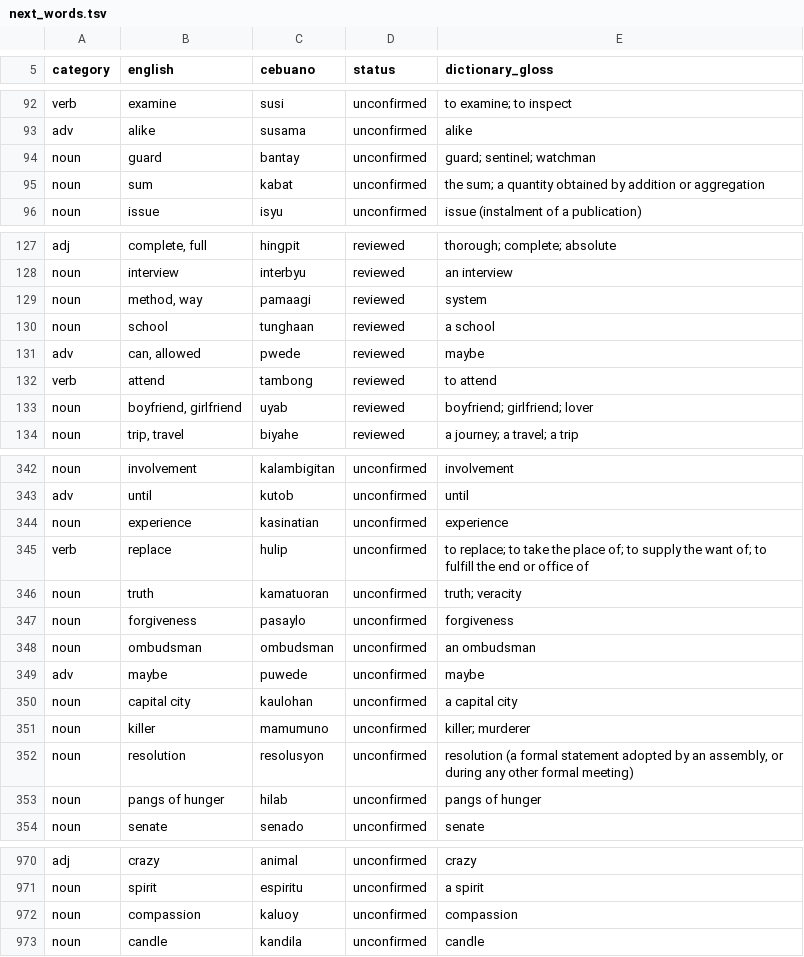
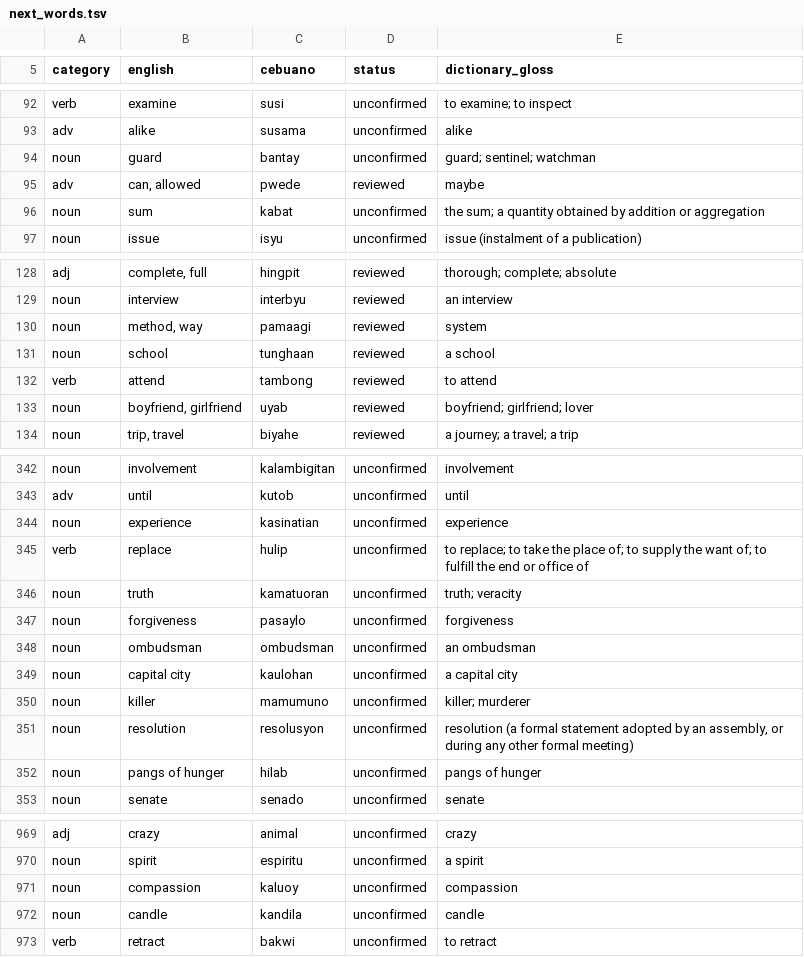
Before and after one commit to wdhaines/tunatale, a TSV file: backend/app/plugins/languages/ceb/data/next_words.tsv, drawn as a sheet; only a part is shown, gaps mark what is left out.

```diff
--- a/backend/app/plugins/languages/ceb/data/next_words.tsv
+++ b/backend/app/plugins/languages/ceb/data/next_words.tsv
@@ -94,2 +94,3 @@ adv	alike	susama	unconfirmed	alike
 noun	guard	bantay	unconfirmed	guard; sentinel; watchman
+adv	can, allowed	pwede	reviewed	maybe
 noun	sum	kabat	unconfirmed	the sum; a quantity obtained by addition or aggregation
@@ -130,3 +131,2 @@ noun	method, way	pamaagi	reviewed	system
 noun	school	tunghaan	reviewed	a school
-adv	can, allowed	pwede	reviewed	maybe
 verb	attend	tambong	reviewed	to attend
@@ -348,3 +348,2 @@ noun	forgiveness	pasaylo	unconfirmed	forgiveness
 noun	ombudsman	ombudsman	unconfirmed	an ombudsman
-adv	maybe	puwede	unconfirmed	maybe
 noun	capital city	kaulohan	unconfirmed	a capital city
@@ -973 +972,2 @@ noun	compassion	kaluoy	unconfirmed	compassion
 noun	candle	kandila	unconfirmed	candle
+verb	retract	bakwi	unconfirmed	to retract
```
Also changed, not shown: 6 other files.
